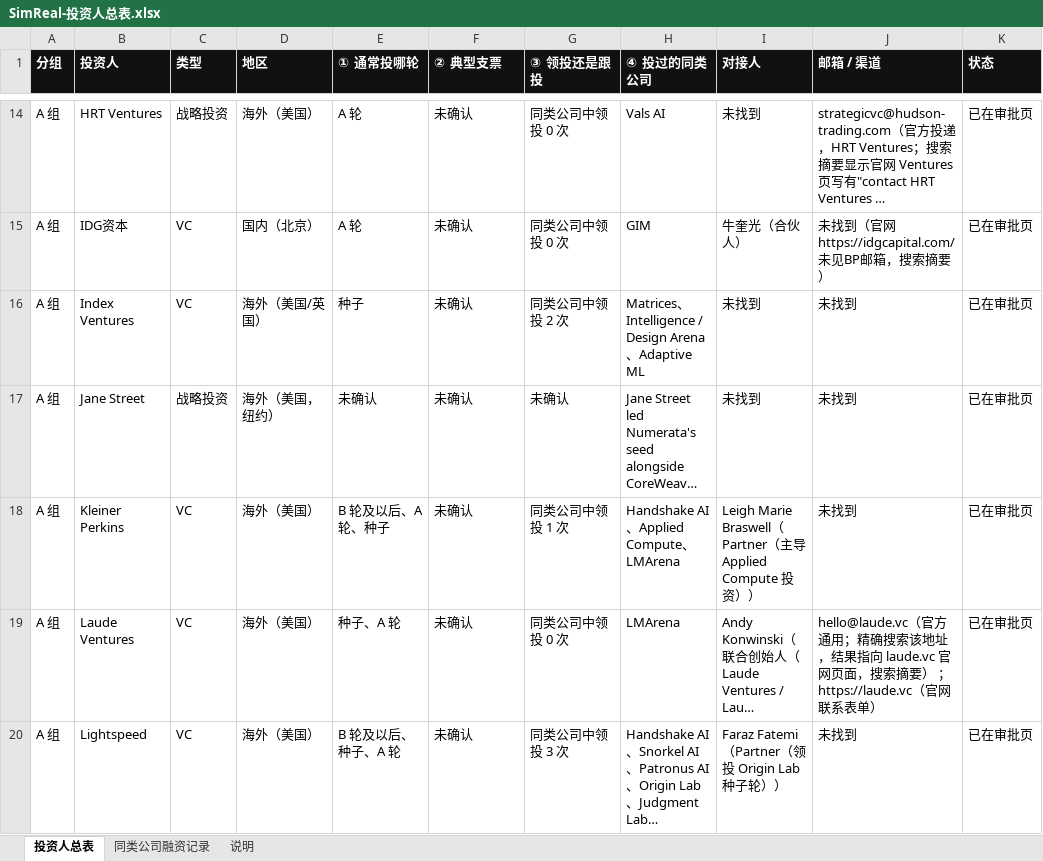
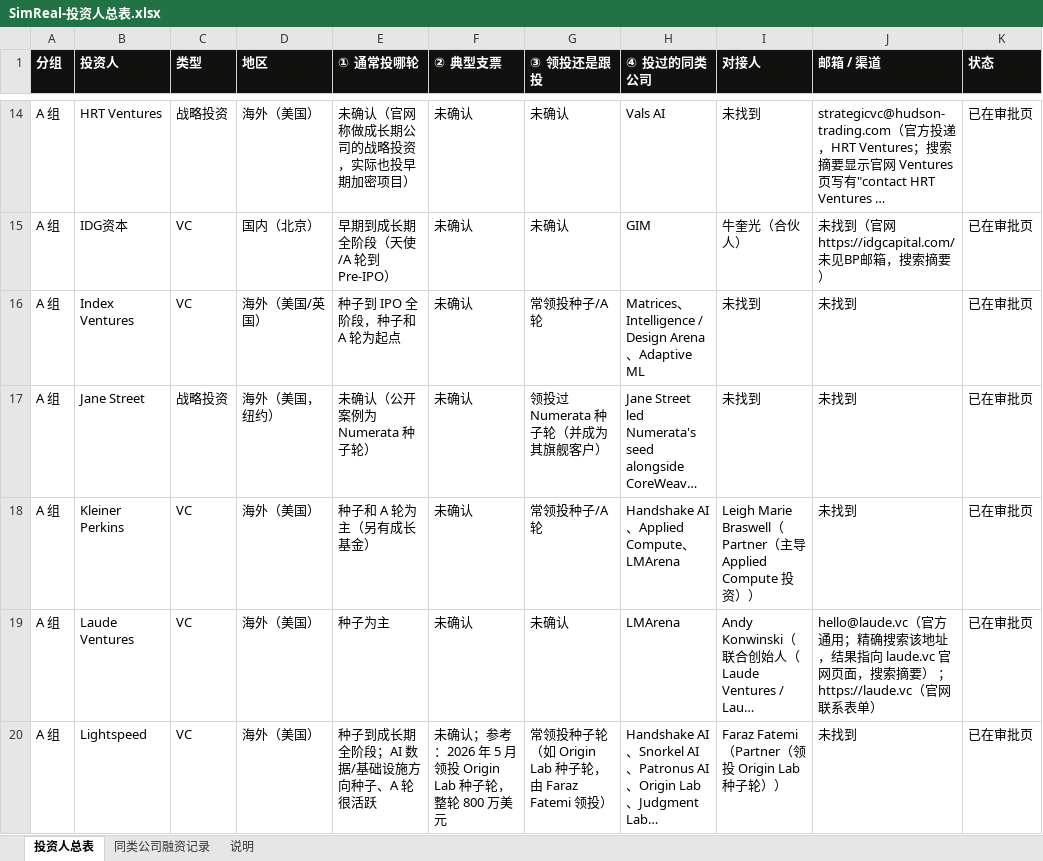
Before and after one commit to wangchen0802/outreaching, an Excel workbook: collateral/SimReal-投资人总表.xlsx, sheet 投资人总表, drawn as a sheet; only a part is shown, gaps mark what is left out; long unchanged cells end in …; values as stored, in another font and other column widths than the file's, no borders; the diff covers the shown part only; the diff names each change by its address in the sheet, - before the commit and + after, or states it on an @@ line.

```diff
--- a/collateral/SimReal-投资人总表.xlsx (sheet 投资人总表)
+++ b/collateral/SimReal-投资人总表.xlsx (sheet 投资人总表)
-E14 (① 通常投哪轮): A 轮
+E14 (① 通常投哪轮): 未确认（官网称做成长期公司的战略投资，实际也投早期加密项目）
-G14:G15 (③ 领投还是跟投): 同类公司中领投 0 次
+G14:G15 (③ 领投还是跟投): 未确认
-E15 (① 通常投哪轮): A 轮
+E15 (① 通常投哪轮): 早期到成长期全阶段（天使/A 轮到 Pre-IPO）
-E16 (① 通常投哪轮): 种子
+E16 (① 通常投哪轮): 种子到 IPO 全阶段，种子和 A 轮为起点
-G16 (③ 领投还是跟投): 同类公司中领投 2 次
+G16 (③ 领投还是跟投): 常领投种子/A 轮
-E17 (① 通常投哪轮): 未确认
+E17 (① 通常投哪轮): 未确认（公开案例为 Numerata 种子轮）
-G17 (③ 领投还是跟投): 未确认
+G17 (③ 领投还是跟投): 领投过 Numerata 种子轮（并成为其旗舰客户）
-E18 (① 通常投哪轮): B 轮及以后、A 轮、种子
+E18 (① 通常投哪轮): 种子和 A 轮为主（另有成长基金）
-G18 (③ 领投还是跟投): 同类公司中领投 1 次
+G18 (③ 领投还是跟投): 常领投种子/A 轮
-E19 (① 通常投哪轮): 种子、A 轮
+E19 (① 通常投哪轮): 种子为主
-G19 (③ 领投还是跟投): 同类公司中领投 0 次
+G19 (③ 领投还是跟投): 未确认
-E20 (① 通常投哪轮): B 轮及以后、种子、A 轮
+E20 (① 通常投哪轮): 种子到成长期全阶段；AI 数据/基础设施方向种子、A 轮很活跃
-F20 (② 典型支票): 未确认
+F20 (② 典型支票): 未确认；参考：2026 年 5 月领投 Origin Lab 种子轮，整轮 800 万美元
-G20 (③ 领投还是跟投): 同类公司中领投 3 次
+G20 (③ 领投还是跟投): 常领投种子轮（如 Origin Lab 种子轮，由 Faraz Fatemi 领投）
```
Also changed, not shown: 322 edited cells elsewhere in this sheet, collateral/SimReal-资源与渠道清单.xlsx, 6 other files.
